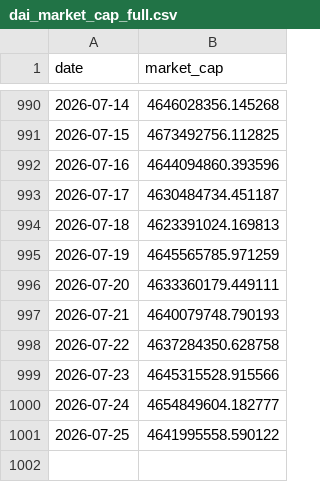
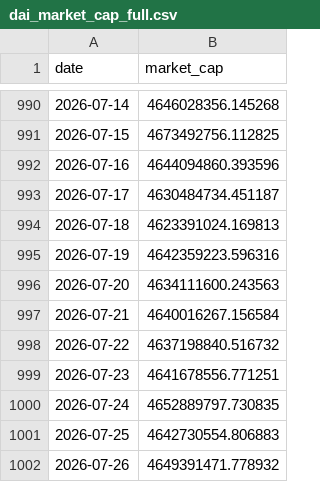
Before and after one commit to dddabtc/usdt-slope-strategies, a CSV file: data/dai_market_cap_full.csv, drawn as a sheet; only a part is shown, gaps mark what is left out.

```diff
--- a/data/dai_market_cap_full.csv
+++ b/data/dai_market_cap_full.csv
@@ -994,8 +994,9 @@ date,market_cap
 2026-07-18,4623391024.169813
-2026-07-19,4645565785.971259
-2026-07-20,4633360179.449111
-2026-07-21,4640079748.790193
-2026-07-22,4637284350.628758
-2026-07-23,4645315528.915566
-2026-07-24,4654849604.182777
-2026-07-25,4641995558.590122
+2026-07-19,4642359223.596316
+2026-07-20,4634111600.243563
+2026-07-21,4640016267.156584
+2026-07-22,4637198840.516732
+2026-07-23,4641678556.771251
+2026-07-24,4652889797.730835
+2026-07-25,4642730554.806883
+2026-07-26,4649391471.778932
```
Also changed, not shown: data/btc_price_full.csv, data/eth_price_full.csv, 16 other files.
